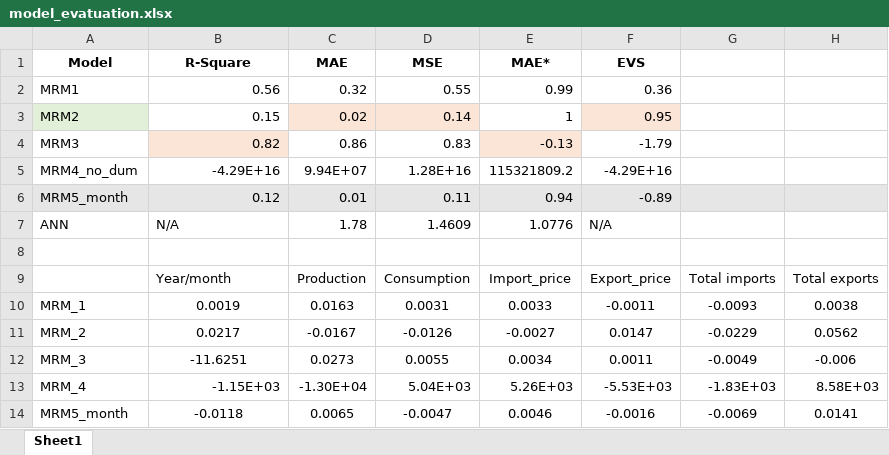
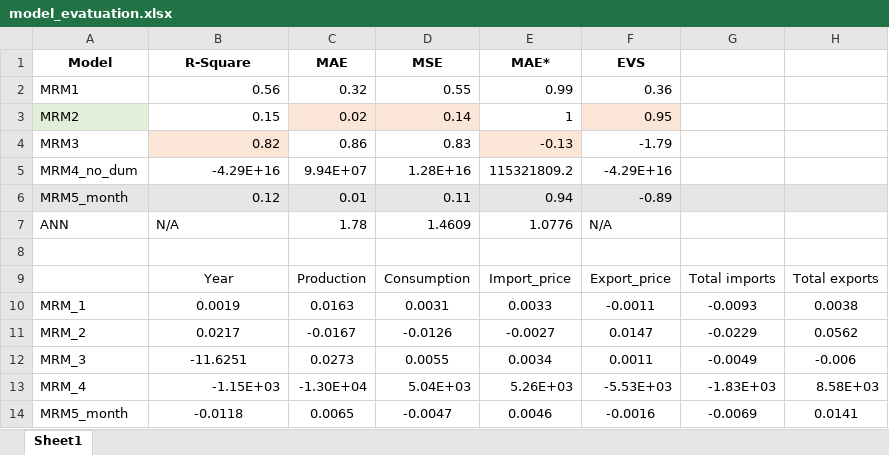
Before and after one commit to FIRE-Phoebe/Gas_Price_analysis, an Excel workbook: Resources/Datasets/model_evatuation.xlsx, sheet Sheet1, drawn as a sheet; only a part is shown; values as stored, in another font and other column widths than the file's, no borders; the diff names each change by its address in the sheet, - before the commit and + after, or states it on an @@ line.

```diff
--- a/Resources/Datasets/model_evatuation.xlsx (sheet Sheet1)
+++ b/Resources/Datasets/model_evatuation.xlsx (sheet Sheet1)
-B9: Year/month
+B9: Year
-B9 alignment: left
+B9 alignment: center
```
Also changed, not shown: 7 other files.
